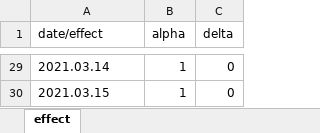
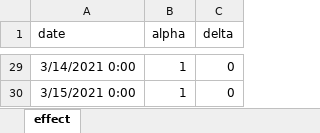
Before and after one commit to YunjeongLee/COVID19_SeoulGyeonggi, an Excel workbook: data/covid19/alpha_delta_effect.xlsx, sheet effect, drawn as a sheet; only a part is shown, gaps mark what is left out; values as stored, in another font and other column widths than the file's, no borders; the diff covers the shown part only; the diff names each change by its address in the sheet, - before the commit and + after, or states it on an @@ line.

```diff
--- a/data/covid19/alpha_delta_effect.xlsx (sheet effect)
+++ b/data/covid19/alpha_delta_effect.xlsx (sheet effect)
-A1: date/effect
+A1: date
-A29 (date): 2021.03.14
+A29 (date): 3/14/2021 0:00
-A30 (date): 2021.03.15
+A30 (date): 3/15/2021 0:00
```
Also changed, not shown: other rows of this sheet.
